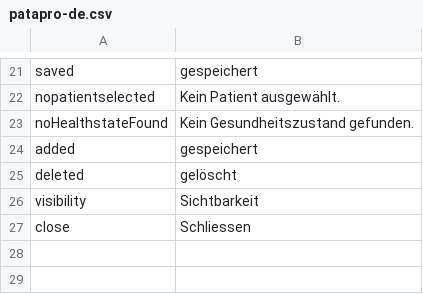
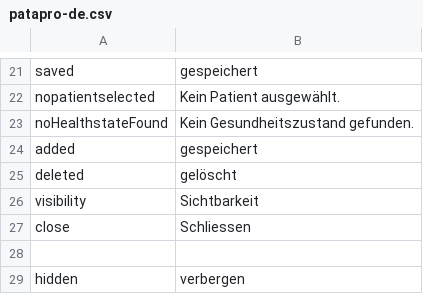
Before and after one commit to AKSW/Dispedia, a CSV file: extensions/patapro/languages/patapro-de.csv, drawn as a sheet; only a part is shown, gaps mark what is left out.

Commit message:
update ontology manager
- add the hidden option for ontologies
- ontologies can now added by link
- fixes #43
- change sysont hiddenimports statement

```diff
--- a/extensions/patapro/languages/patapro-de.csv
+++ b/extensions/patapro/languages/patapro-de.csv
@@ -27 +27,3 @@ visibility;Sichtbarkeit
 close;Schliessen
+
+hidden;verbergen
```
Also changed, not shown: extensions/patapro/languages/patapro-en.csv, 4 other files.
